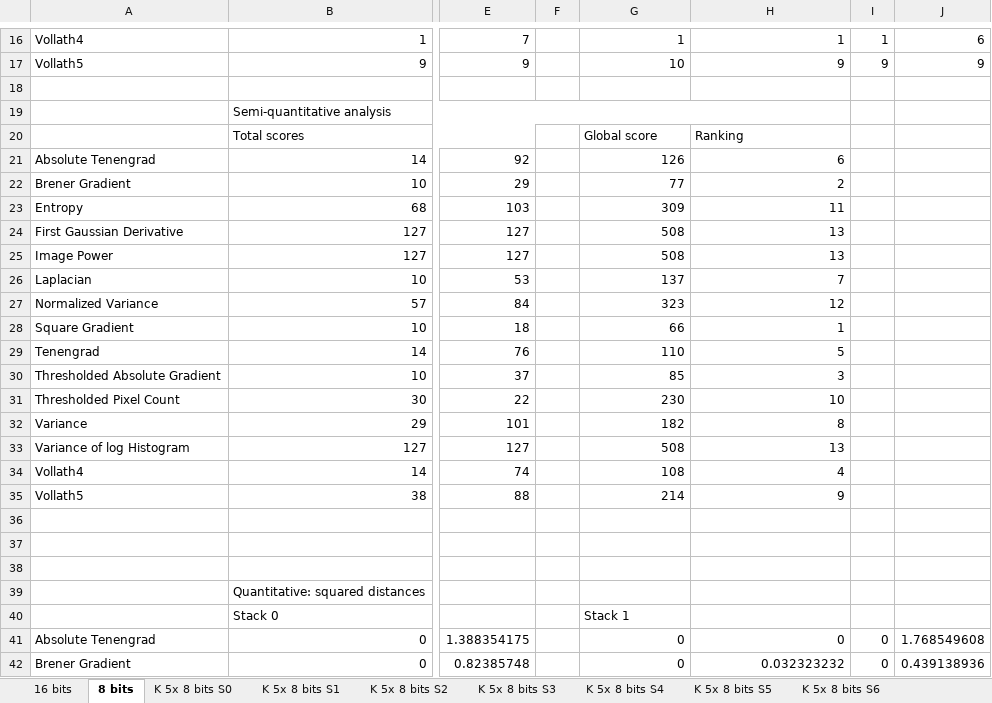
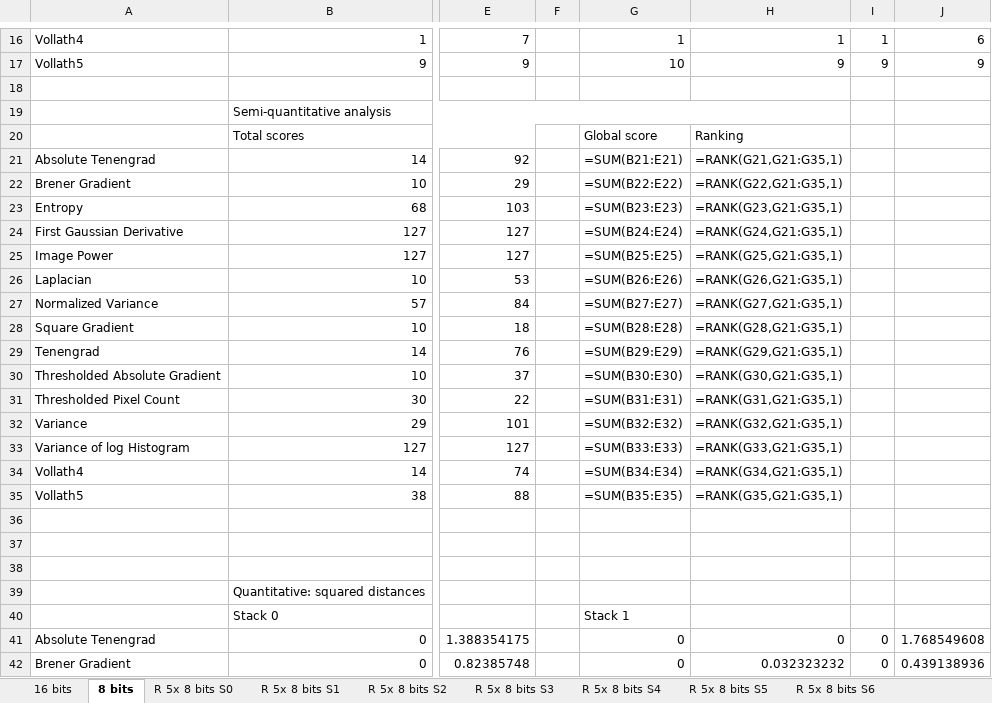
Before and after one commit to aquimb/Autofocus-URJC, an Excel workbook: Results/K 5x.xlsx, sheet 8 bits, drawn as a sheet; only a part is shown, gaps mark what is left out; values as stored, in another font and other column widths than the file's, no borders; formulas without a stored value are shown as written; the diff covers the shown part only; the diff names each change by its address in the sheet, - before the commit and + after, or states it on an @@ line.

```diff
--- a/Results/K 5x.xlsx (sheet 8 bits)
+++ b/Results/K 5x.xlsx (sheet 8 bits)
-sheet tab: K 5x 8 bits S0
+sheet tab: R 5x 8 bits S0
-sheet tab: K 5x 8 bits S1
+sheet tab: R 5x 8 bits S1
-sheet tab: K 5x 8 bits S2
+sheet tab: R 5x 8 bits S2
-sheet tab: K 5x 8 bits S3
+sheet tab: R 5x 8 bits S3
-sheet tab: K 5x 8 bits S4
+sheet tab: R 5x 8 bits S4
-sheet tab: K 5x 8 bits S5
+sheet tab: R 5x 8 bits S5
-sheet tab: K 5x 8 bits S6
+sheet tab: R 5x 8 bits S6
-G21: 126
+G21: =SUM(B21:E21)
-H21: 6
+H21: =RANK(G21,G21:G35,1)
-G22: 77
+G22: =SUM(B22:E22)
-H22: 2
+H22: =RANK(G22,G21:G35,1)
-G23: 309
+G23: =SUM(B23:E23)
-H23: 11
+H23: =RANK(G23,G21:G35,1)
-G24: 508
+G24: =SUM(B24:E24)
-H24: 13
+H24: =RANK(G24,G21:G35,1)
-G25: 508
+G25: =SUM(B25:E25)
-H25: 13
+H25: =RANK(G25,G21:G35,1)
-G26: 137
+G26: =SUM(B26:E26)
-H26: 7
+H26: =RANK(G26,G21:G35,1)
-G27: 323
+G27: =SUM(B27:E27)
-H27: 12
+H27: =RANK(G27,G21:G35,1)
-G28: 66
+G28: =SUM(B28:E28)
-H28: 1
+H28: =RANK(G28,G21:G35,1)
-G29: 110
+G29: =SUM(B29:E29)
-H29: 5
+H29: =RANK(G29,G21:G35,1)
-G30: 85
+G30: =SUM(B30:E30)
-H30: 3
+H30: =RANK(G30,G21:G35,1)
-G31: 230
+G31: =SUM(B31:E31)
-H31: 10
+H31: =RANK(G31,G21:G35,1)
-G32: 182
+G32: =SUM(B32:E32)
-H32: 8
+H32: =RANK(G32,G21:G35,1)
-G33: 508
+G33: =SUM(B33:E33)
-H33: 13
+H33: =RANK(G33,G21:G35,1)
-G34: 108
+G34: =SUM(B34:E34)
-H34: 4
+H34: =RANK(G34,G21:G35,1)
-G35: 214
+G35: =SUM(B35:E35)
-H35: 9
+H35: =RANK(G35,G21:G35,1)
```
Also changed, not shown: 30 edited cells elsewhere in this sheet, sheet 16 bits, other sheet tabs, charts or pictures, Results/A 10x.xlsx, Results/A 5x.xlsx, 8 other files.
